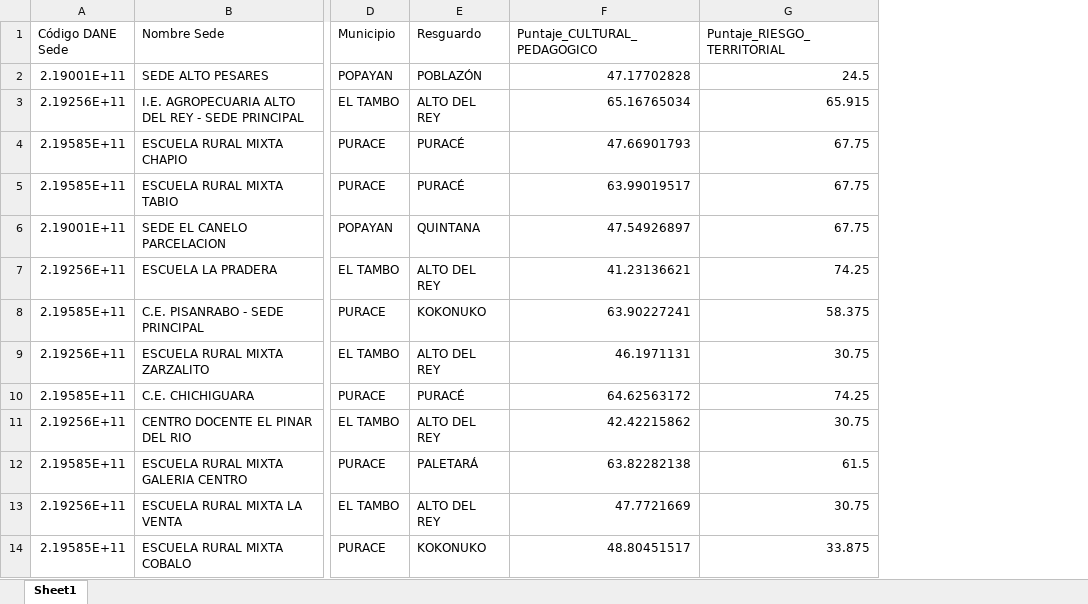
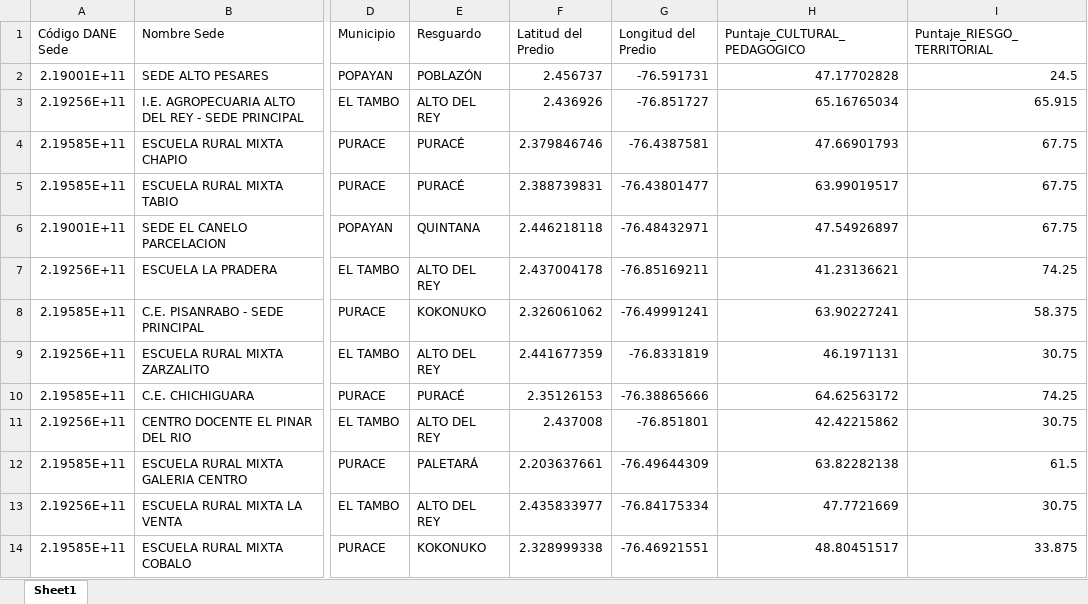
Before and after one commit to Eiver12/ANALISIS-DE-DATOS-SEDES-EDCUCATIVAS, an Excel workbook: Datos_Centro.xlsx, sheet Sheet1, drawn as a sheet; only a part is shown, gaps mark what is left out; values as stored, in another font and other column widths than the file's, no borders; the diff names each change by its address in the sheet, - before the commit and + after, or states it on an @@ line.

```diff
--- a/Datos_Centro.xlsx (sheet Sheet1)
+++ b/Datos_Centro.xlsx (sheet Sheet1)
+column F (Latitud del Predio), rows 2-14: 2.456737 | 2.436926 | 2.379846746 | 2.388739831 | 2.446218118 | 2.437004178 | 2.326061062 | 2.441677359 | 2.35126153 | 2.437008 | 2.203637661 | 2.435833977 | 2.328999338
+column G (Longitud del Predio), rows 2-14: -76.591731 | -76.851727 | -76.4387581 | -76.43801477 | -76.48432971 | -76.85169211 | -76.49991241 | -76.8331819 | -76.38865666 | -76.851801 | -76.49644309 | -76.84175334 | -76.46921551
```
Also changed, not shown: Datos_COTAINDOC.xlsx, Datos_Sat´h_Tama_Kiwe.xlsx, 19 other files.
